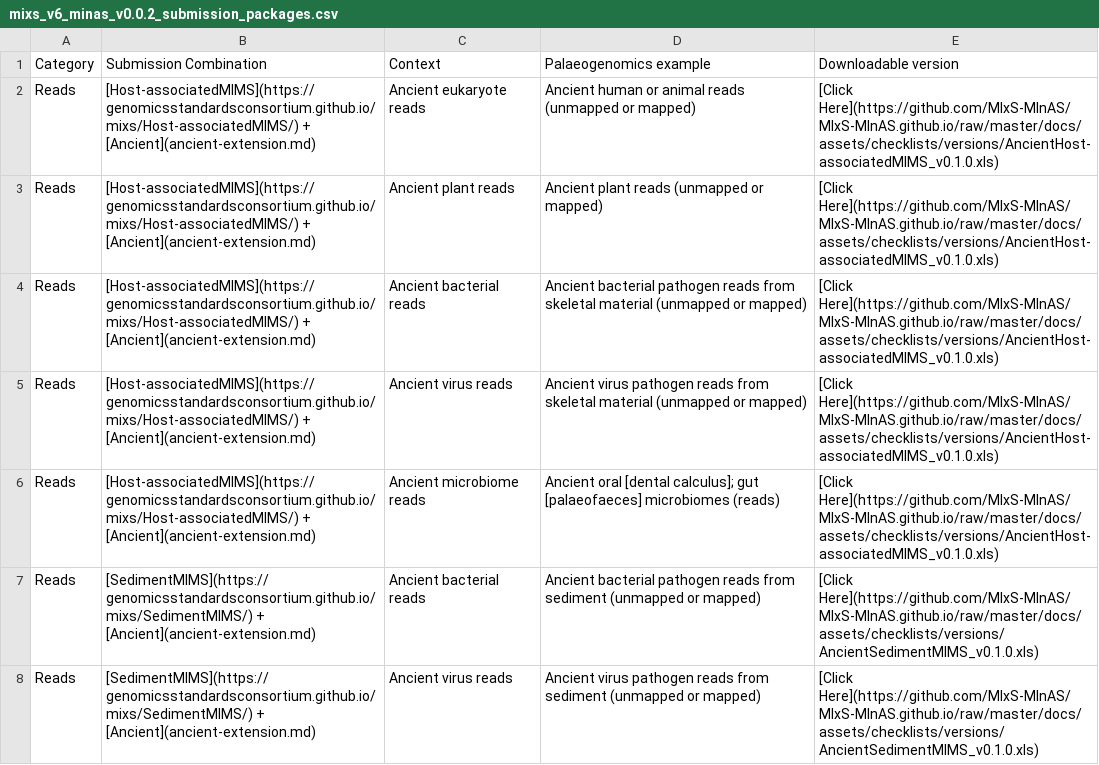
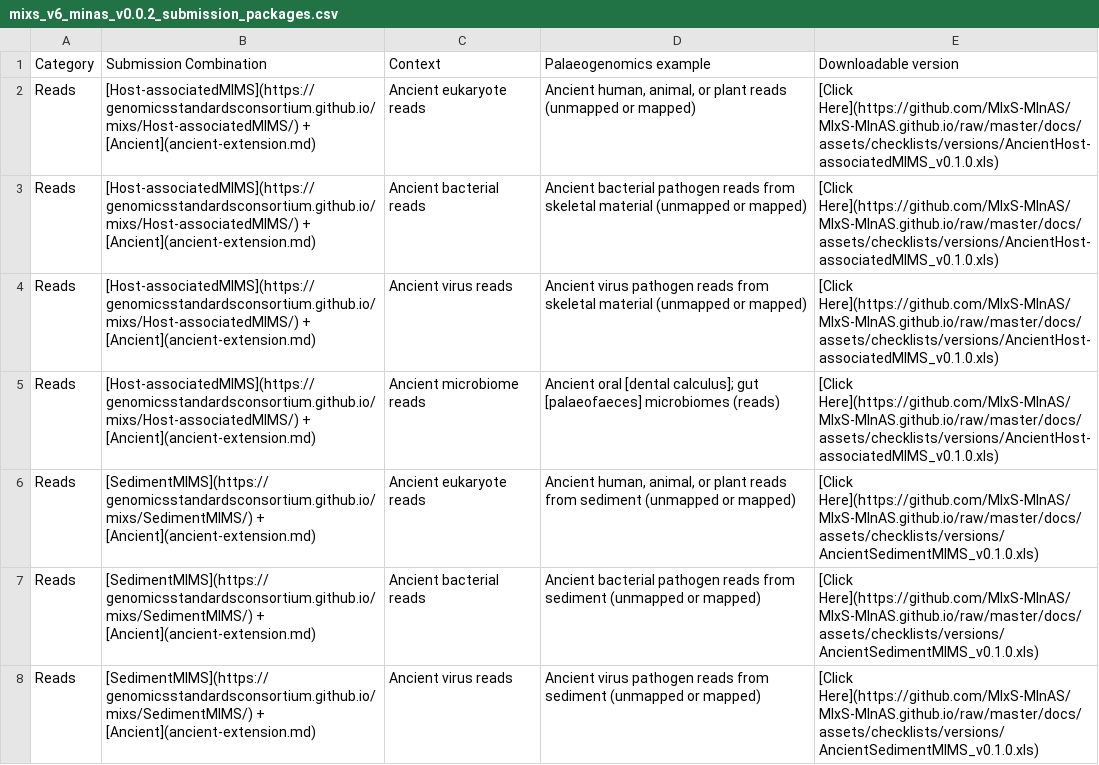
Before and after one commit to MIxS-MInAS/MIxS-MInAS.github.io, a CSV file: docs/assets/checklists/versions/mixs_v6_minas_v0.0.2_submission_packages.csv, drawn as a sheet; only a part is shown.

Commit message:
Add sedi + eukaryote entry

```diff
--- a/docs/assets/checklists/versions/mixs_v6_minas_v0.0.2_submission_packages.csv
+++ b/docs/assets/checklists/versions/mixs_v6_minas_v0.0.2_submission_packages.csv
@@ -1,4 +1,3 @@
 Category,Submission Combination,Context,Palaeogenomics example,Downloadable version
-Reads,[Host-associatedMIMS](https://genomicsstandardsconsortium.github.io/mixs/Host-associatedMIMS/) + [Ancient](ancient-extension.md),Ancient eukaryote reads,Ancient human or animal reads (unmapped or mapped),[Click Here](https://github.com/MIxS-MInAS/MIxS-MInAS.github.io/raw/master/docs/assets/checklists/versions/AncientHost-associatedMIMS_v0.1.0.xls)
-Reads,[Host-associatedMIMS](https://genomicsstandardsconsortium.github.io/mixs/Host-associatedMIMS/) + [Ancient](ancient-extension.md),Ancient plant reads,Ancient plant reads (unmapped or mapped),[Click Here](https://github.com/MIxS-MInAS/MIxS-MInAS.github.io/raw/master/docs/assets/checklists/versions/AncientHost-associatedMIMS_v0.1.0.xls)
+Reads,[Host-associatedMIMS](https://genomicsstandardsconsortium.github.io/mixs/Host-associatedMIMS/) + [Ancient](ancient-extension.md),Ancient eukaryote reads,"Ancient human, animal, or plant reads (unmapped or mapped)",[Click Here](https://github.com/MIxS-MInAS/MIxS-MInAS.github.io/raw/master/docs/assets/checklists/versions/AncientHost-associatedMIMS_v0.1.0.xls)
 Reads,[Host-associatedMIMS](https://genomicsstandardsconsortium.github.io/mixs/Host-associatedMIMS/) + [Ancient](ancient-extension.md),Ancient bacterial reads,Ancient bacterial pathogen reads from skeletal material (unmapped or mapped),[Click Here](https://github.com/MIxS-MInAS/MIxS-MInAS.github.io/raw/master/docs/assets/checklists/versions/AncientHost-associatedMIMS_v0.1.0.xls)
@@ -6,2 +5,3 @@ Reads,[Host-associatedMIMS](https://genomicsstandardsconsortium.github.io/mixs/H
 Reads,[Host-associatedMIMS](https://genomicsstandardsconsortium.github.io/mixs/Host-associatedMIMS/) + [Ancient](ancient-extension.md),Ancient microbiome reads,Ancient oral [dental calculus]; gut [palaeofaeces] microbiomes (reads),[Click Here](https://github.com/MIxS-MInAS/MIxS-MInAS.github.io/raw/master/docs/assets/checklists/versions/AncientHost-associatedMIMS_v0.1.0.xls)
+Reads,[SedimentMIMS](https://genomicsstandardsconsortium.github.io/mixs/SedimentMIMS/) + [Ancient](ancient-extension.md),Ancient eukaryote reads,"Ancient human, animal, or plant reads from sediment (unmapped or mapped)",[Click Here](https://github.com/MIxS-MInAS/MIxS-MInAS.github.io/raw/master/docs/assets/checklists/versions/AncientSedimentMIMS_v0.1.0.xls)
 Reads,[SedimentMIMS](https://genomicsstandardsconsortium.github.io/mixs/SedimentMIMS/) + [Ancient](ancient-extension.md),Ancient bacterial reads,Ancient bacterial pathogen reads from sediment (unmapped or mapped),[Click Here](https://github.com/MIxS-MInAS/MIxS-MInAS.github.io/raw/master/docs/assets/checklists/versions/AncientSedimentMIMS_v0.1.0.xls)
```
